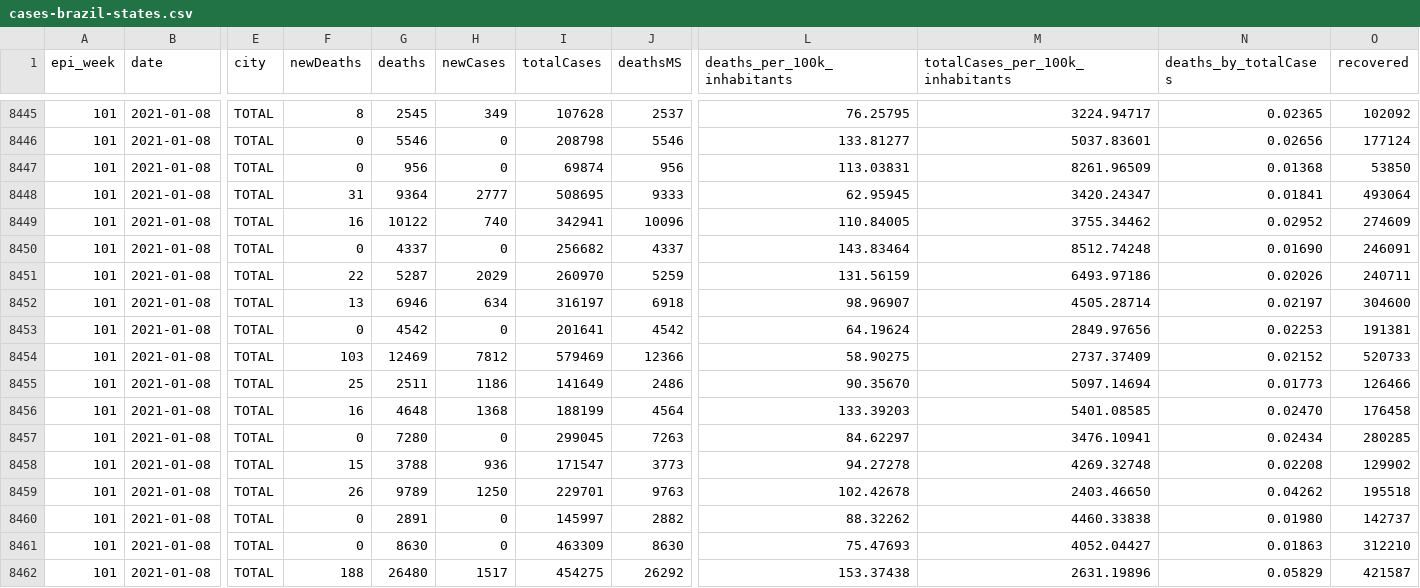
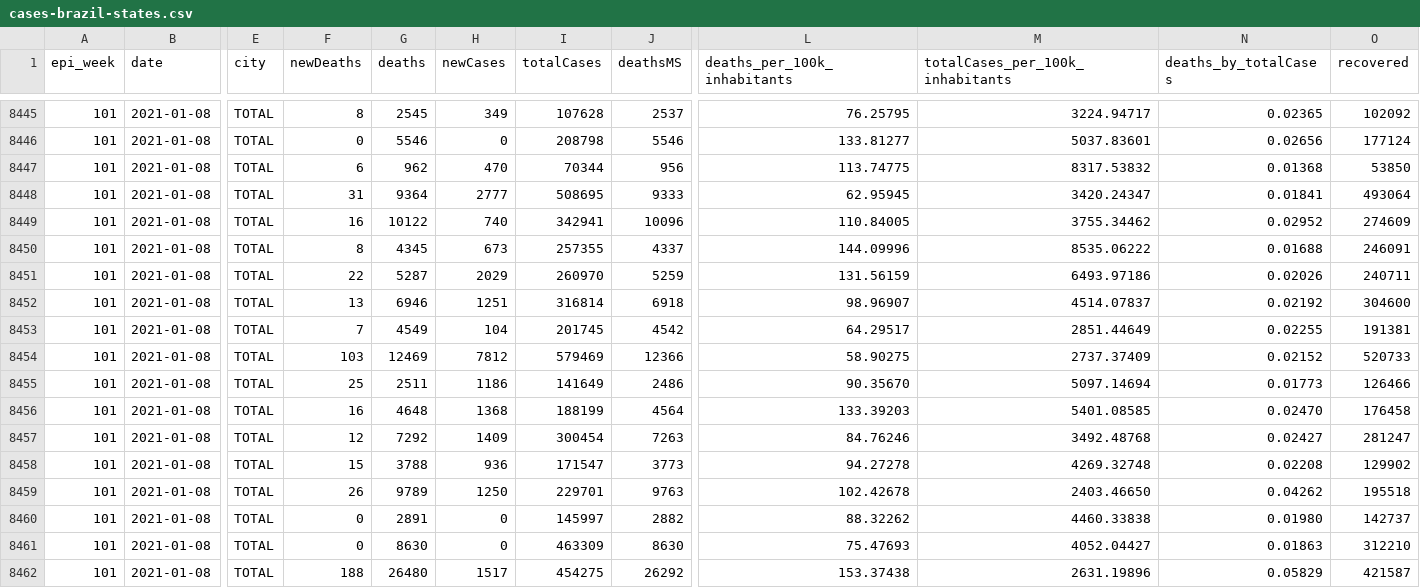
Before and after one commit to spdrio/covid19br, a CSV file: cases-brazil-states.csv, drawn as a sheet; only a part is shown, gaps mark what is left out; the diff covers the shown part only; the diff names each change by its address in the sheet, - before the commit and + after, or states it on an @@ line.

```diff
--- a/cases-brazil-states.csv
+++ b/cases-brazil-states.csv
-F8447 (newDeaths): 0
+F8447 (newDeaths): 6
-G8447 (deaths): 956
+G8447 (deaths): 962
-H8447 (newCases): 0
+H8447 (newCases): 470
-I8447 (totalCases): 69874
+I8447 (totalCases): 70344
-L8447 (deaths_per_100k_inhabitants): 113.03831
+L8447 (deaths_per_100k_inhabitants): 113.74775
-M8447 (totalCases_per_100k_inhabitants): 8261.96509
+M8447 (totalCases_per_100k_inhabitants): 8317.53832
-F8450 (newDeaths): 0
+F8450 (newDeaths): 8
-G8450 (deaths): 4337
+G8450 (deaths): 4345
-H8450 (newCases): 0
+H8450 (newCases): 673
-I8450 (totalCases): 256682
+I8450 (totalCases): 257355
-L8450 (deaths_per_100k_inhabitants): 143.83464
+L8450 (deaths_per_100k_inhabitants): 144.09996
-M8450 (totalCases_per_100k_inhabitants): 8512.74248
+M8450 (totalCases_per_100k_inhabitants): 8535.06222
-N8450 (deaths_by_totalCases): 0.01690
+N8450 (deaths_by_totalCases): 0.01688
-H8452 (newCases): 634
+H8452 (newCases): 1251
-I8452 (totalCases): 316197
+I8452 (totalCases): 316814
-M8452 (totalCases_per_100k_inhabitants): 4505.28714
+M8452 (totalCases_per_100k_inhabitants): 4514.07837
-N8452 (deaths_by_totalCases): 0.02197
+N8452 (deaths_by_totalCases): 0.02192
-F8453 (newDeaths): 0
+F8453 (newDeaths): 7
-G8453 (deaths): 4542
+G8453 (deaths): 4549
-H8453 (newCases): 0
+H8453 (newCases): 104
-I8453 (totalCases): 201641
+I8453 (totalCases): 201745
-L8453 (deaths_per_100k_inhabitants): 64.19624
+L8453 (deaths_per_100k_inhabitants): 64.29517
-M8453 (totalCases_per_100k_inhabitants): 2849.97656
+M8453 (totalCases_per_100k_inhabitants): 2851.44649
-N8453 (deaths_by_totalCases): 0.02253
+N8453 (deaths_by_totalCases): 0.02255
-F8457 (newDeaths): 0
+F8457 (newDeaths): 12
-G8457 (deaths): 7280
+G8457 (deaths): 7292
-H8457 (newCases): 0
+H8457 (newCases): 1409
-I8457 (totalCases): 299045
+I8457 (totalCases): 300454
-L8457 (deaths_per_100k_inhabitants): 84.62297
+L8457 (deaths_per_100k_inhabitants): 84.76246
-M8457 (totalCases_per_100k_inhabitants): 3476.10941
+M8457 (totalCases_per_100k_inhabitants): 3492.48768
-N8457 (deaths_by_totalCases): 0.02434
+N8457 (deaths_by_totalCases): 0.02427
-O8457 (recovered): 280285
+O8457 (recovered): 281247
```
Also changed, not shown: 26 edited cells elsewhere in this file, cases-brazil-cities.csv, cases-brazil-total.csv, 3 other files.
